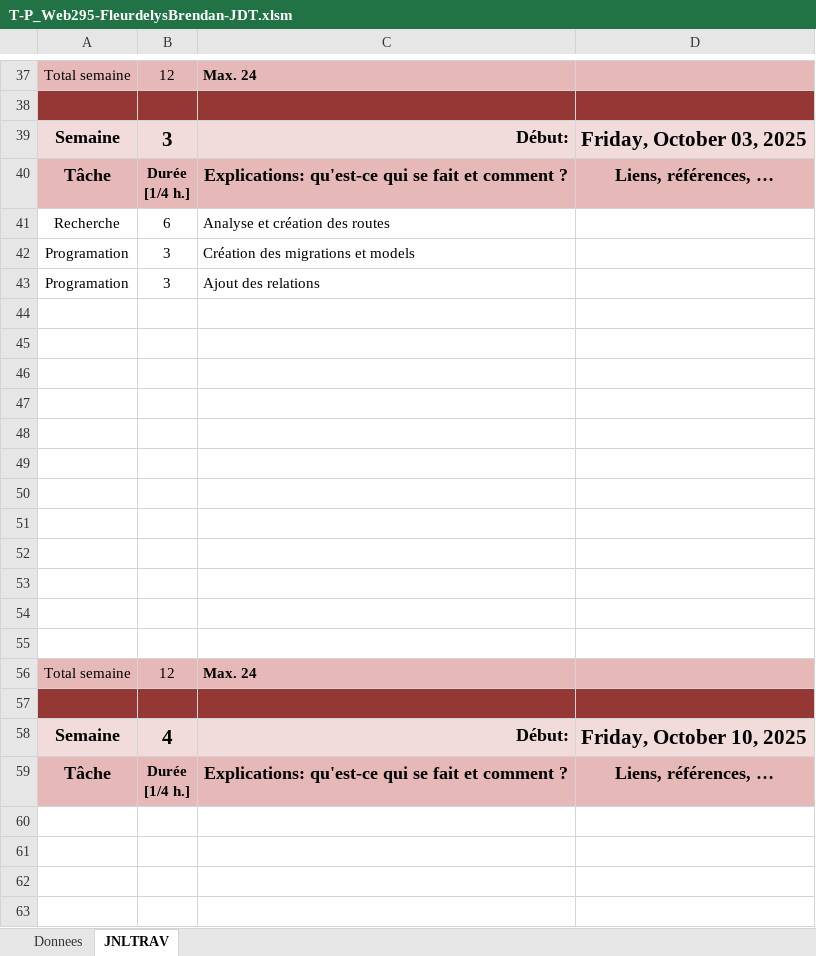
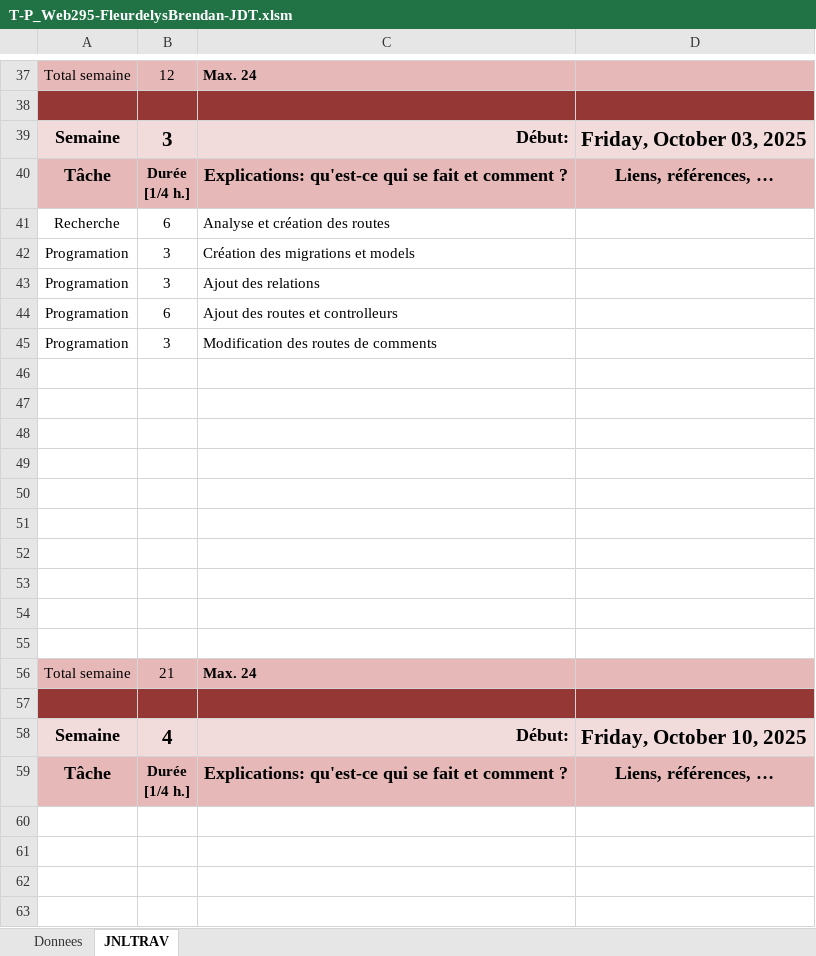
Before and after one commit to Fbrend23/P_Web-295, an Excel workbook: doc/JdT/T-P_Web295-FleurdelysBrendan-JDT.xlsm, sheet JNLTRAV, drawn as a sheet; only a part is shown, gaps mark what is left out; values as stored, in another font and other column widths than the file's, no borders; charts and pictures not drawn; removed rows and columns are numbered as before the commit, all else as after; the diff names each change by its address in the sheet, - before the commit and + after, or states it on an @@ line.

Commit message:
Update T-P_Web295-FleurdelysBrendan-JDT.xlsm

```diff
--- a/doc/JdT/T-P_Web295-FleurdelysBrendan-JDT.xlsm (sheet JNLTRAV)
+++ b/doc/JdT/T-P_Web295-FleurdelysBrendan-JDT.xlsm (sheet JNLTRAV)
+row 44: Programation | 6 | Ajout des routes et controlleurs
+row 45: Programation | 3 | Modification des routes de comments
-row 54: (empty)
-row 55: (empty)
-B56: 12
+B56: 21
```
